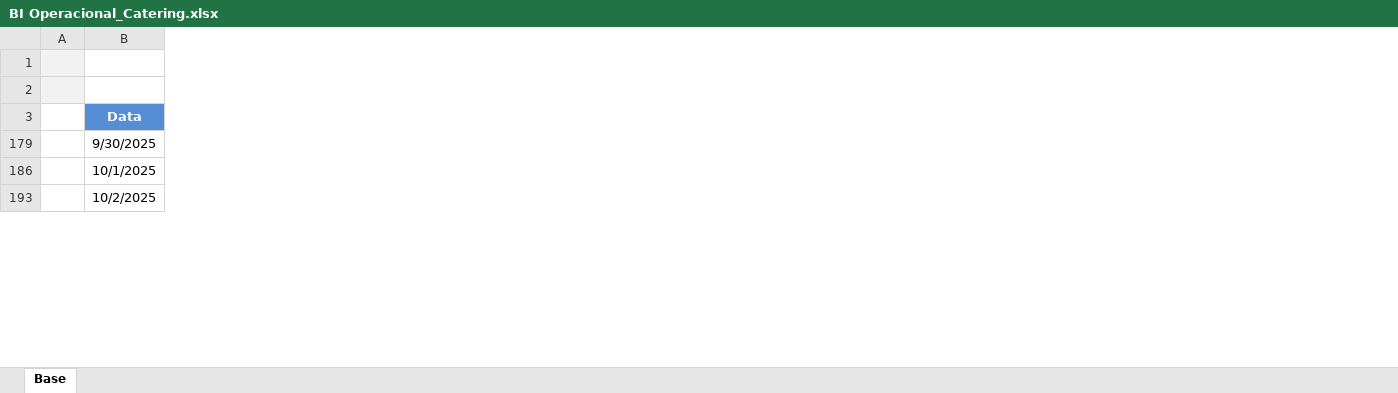
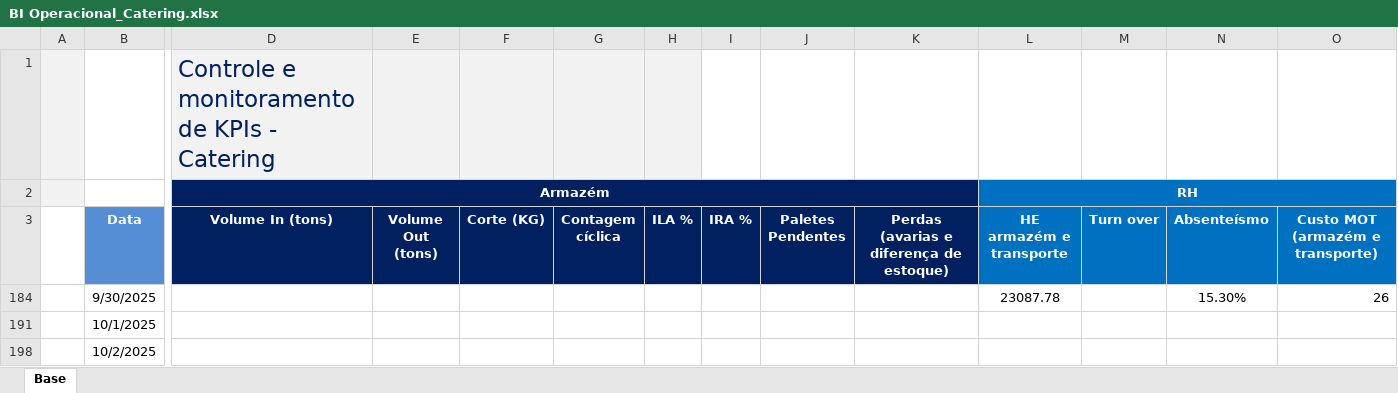
Before and after one commit to superfriokpis/catering, an Excel workbook: data/BI Operacional_Catering.xlsx, sheet Base, drawn as a sheet; only a part is shown, gaps mark what is left out; values as stored, in another font and other column widths than the file's, no borders; charts and pictures not drawn; addresses are those after the commit; the diff covers the shown part only; the diff names each change by its address in the sheet, - before the commit and + after, or states it on an @@ line.

Commit message:
Atualização automática da planilha

```diff
--- a/data/BI Operacional_Catering.xlsx (sheet Base)
+++ b/data/BI Operacional_Catering.xlsx (sheet Base)
@@ column D (Volume In (tons)) unhidden, rows 1-2: Controle e monitoramento de KPIs - Catering | Armazém @@
@@ column E (Volume Out (tons)) unhidden, empty @@
@@ column F (Corte (KG)) unhidden, empty @@
@@ column G (Contagem cíclica) unhidden, empty @@
@@ column H (ILA %) unhidden, empty @@
@@ column I (IRA %) unhidden, empty @@
@@ column J (Paletes Pendentes) unhidden, empty @@
@@ column K unhidden, row 3: Perdas (avarias e diferença de estoque) @@
@@ column L (HE armazém e transporte) unhidden, row 2: RH; row 184: 23087.78 @@
@@ column M (Turn over) unhidden, empty @@
@@ column N (Absenteísmo) unhidden, row 184: 15.30% @@
@@ column O (Custo MOT (armazém e transporte)) unhidden, row 184: 26 @@
```
Also changed, not shown: 60 edited cells elsewhere in this sheet, hidden cells.
